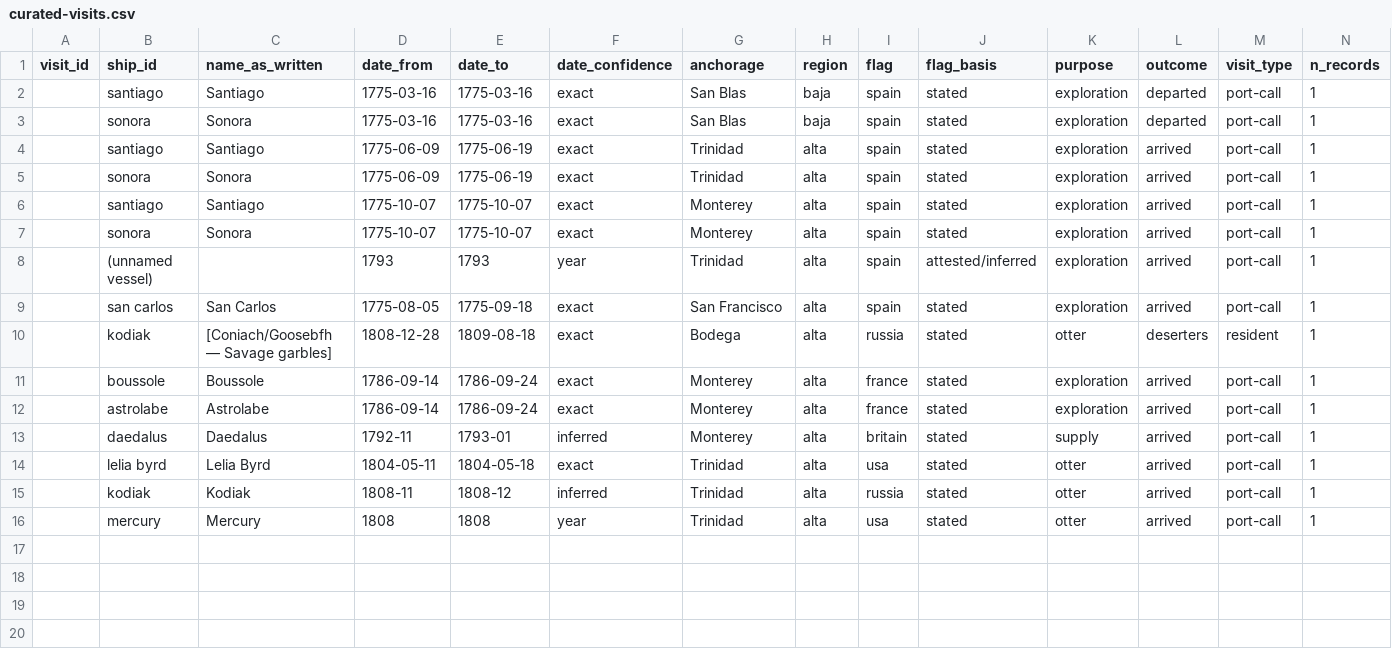
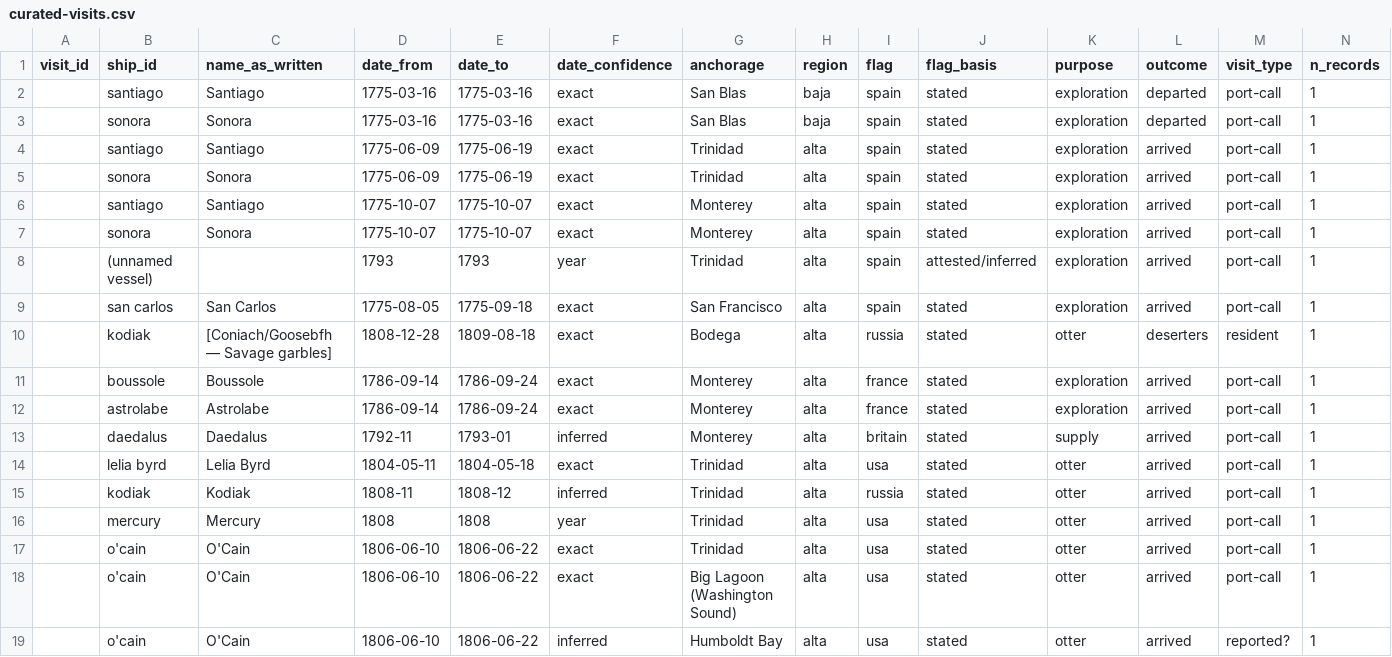
Before and after one commit to Aodhanm/california-ship-registry, a CSV file: data/curated-visits.csv, drawn as a sheet; only a part is shown; rows hold the shown columns only; the diff names each change by its address in the sheet, - before the commit and + after, or states it on an @@ line.

```diff
--- a/data/curated-visits.csv
+++ b/data/curated-visits.csv
+row 17:  | o'cain | O'Cain | 1806-06-10 | 1806-06-22 | exact | Trinidad | alta | usa | stated | otter | arrived | port-call | 1
+row 18:  | o'cain | O'Cain | 1806-06-10 | 1806-06-22 | exact | Big Lagoon (Washington Sound) | alta | usa | stated | otter | arrived | port-call | 1
+row 19:  | o'cain | O'Cain | 1806-06-10 | 1806-06-22 | inferred | Humboldt Bay | alta | usa | stated | otter | arrived | reported? | 1
```
Also changed, not shown: data/gazetteer.csv, data/ships.csv, 2 other files.
